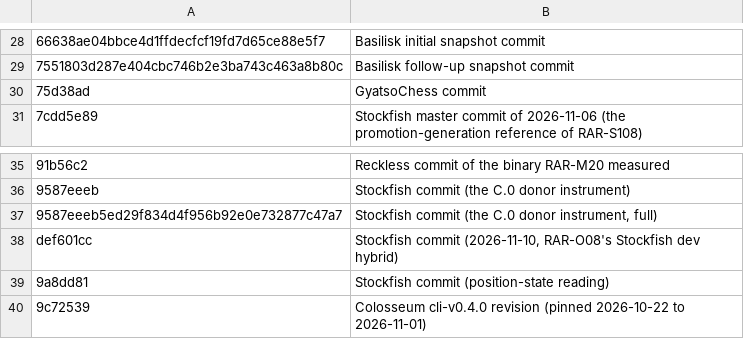
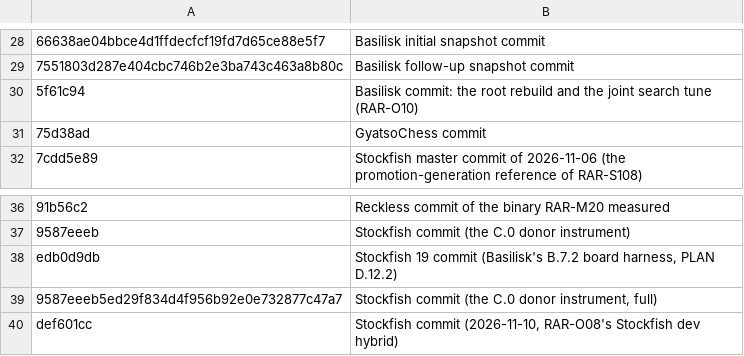
Before and after one commit to maelic13/rarog, a TSV file: tools/diag/citation_foreign.tsv, drawn as a sheet; only a part is shown, gaps mark what is left out; the shorter side is filled out with more unchanged rows; the diff names each change by its address in the sheet, - before the commit and + after, or states it on an @@ line.

Commit message:
Add D.12, the board review and rebuild, with Basilisk's board leads
Modelled on Basilisk's B.7: the contract audit and instruments, the
review against the donors' boards, the rebuild, the speed read. Basilisk's
B.7.2 measurements of Rarog's board at 611307e are recorded as leads
under D.12.2, a prior and not a Rarog result. Triumviratus's board leads
are read by D.12 before H.4. Also lists Basilisk's 5f61c94, cited by
RAR-O10 since 611307e, as a foreign identifier.

```diff
--- a/tools/diag/citation_foreign.tsv
+++ b/tools/diag/citation_foreign.tsv
+row 30: 5f61c94 | Basilisk commit: the root rebuild and the joint search tune (RAR-O10)
+row 38: edb0d9db | Stockfish 19 commit (Basilisk's B.7.2 board harness, PLAN D.12.2)
```
Also changed, not shown: 2 other files.
